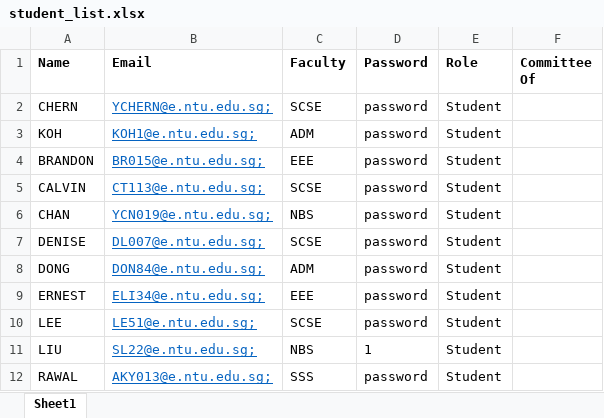
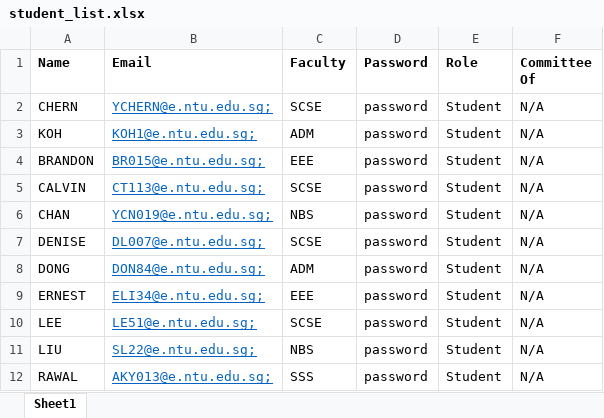
Before and after one commit to shunpingong/CampManagement, an Excel workbook: data/student_list.xlsx, sheet Sheet1, drawn as a sheet; values as stored, in another font and other column widths than the file's, no borders; the diff names each change by its address in the sheet, - before the commit and + after, or states it on an @@ line.

Commit message:
Putting Things together 2
- Updated the Student and Committee Menu

```diff
--- a/data/student_list.xlsx (sheet Sheet1)
+++ b/data/student_list.xlsx (sheet Sheet1)
-F2:F12 (Committee Of): (empty)
+F2:F12 (Committee Of): N/A
-D11 (Password): 1
+D11 (Password): password
```
Also changed, not shown: 15 other files.
